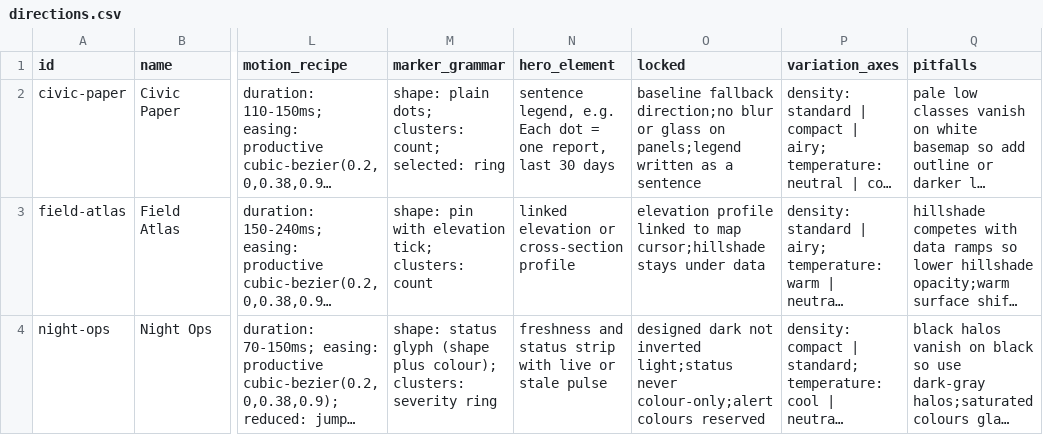
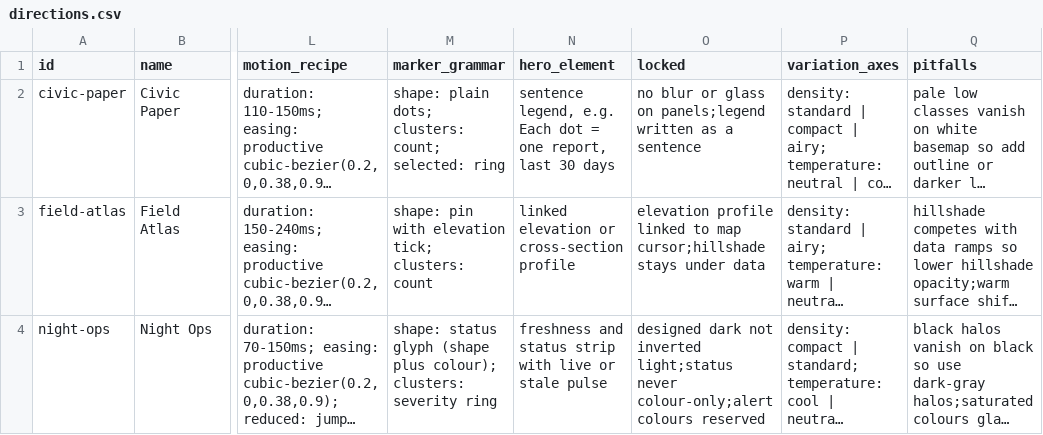
Before and after one commit to ignify-rd/gis-ui-ux-pro, a CSV file: skills/gis-ui-ux-pro/data/directions.csv, drawn as a sheet; only a part is shown, gaps mark what is left out; long unchanged cells end in …; the diff names each change by its address in the sheet, - before the commit and + after, or states it on an @@ line.

Commit message:
fix: distinct safe baseline and 0.2.0 doc review fixes

```diff
--- a/skills/gis-ui-ux-pro/data/directions.csv
+++ b/skills/gis-ui-ux-pro/data/directions.csv
-O2 (locked): baseline fallback direction;no blur or…
+O2 (locked): no blur or…
```
Also changed, not shown: 6 other files.
